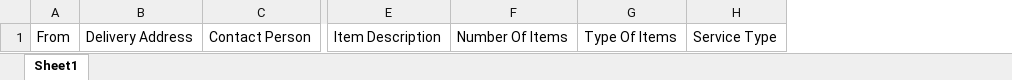
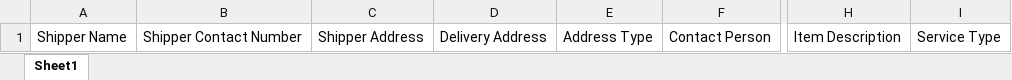
Before and after one commit to zomnilabs/cliqnship-os, an Excel workbook: public/templates/customers/shipments-bulk.xlsx, sheet Sheet1, drawn as a sheet; only a part is shown, gaps mark what is left out; values as stored, in another font and other column widths than the file's, no borders; removed rows and columns are numbered as before the commit, all else as after; the diff names each change by its address in the sheet, - before the commit and + after, or states it on an @@ line.

Commit message:
updated waybill bulk upload

```diff
--- a/public/templates/customers/shipments-bulk.xlsx (sheet Sheet1)
+++ b/public/templates/customers/shipments-bulk.xlsx (sheet Sheet1)
-column A, row 1: From
+column A, row 1: Shipper Name
+column B, row 1: Shipper Contact Number
+column C, row 1: Shipper Address
+column E, row 1: Address Type
-column F, row 1: Number Of Items
-column G, row 1: Type Of Items
```
Also changed, not shown: 2 other files.
